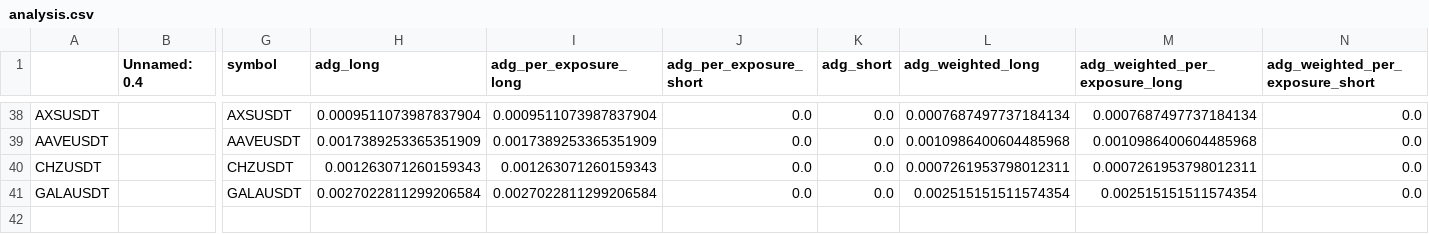
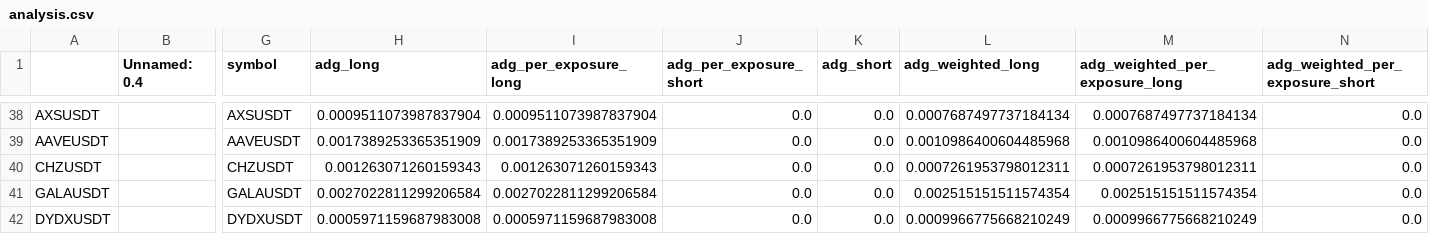
Before and after one commit to protoad56/passivbot_configs, a CSV file: optimized/logs/analysis.csv, drawn as a sheet; only a part is shown, gaps mark what is left out; rows hold the shown columns only; the diff names each change by its address in the sheet, - before the commit and + after, or states it on an @@ line.

Commit message:
Update DYDXUSDT.json at 2024-04-12_12-48-44 bestfile_scores 0.0007252582550856812 bestfile_sharp 0.19081829887397034

```diff
--- a/optimized/logs/analysis.csv
+++ b/optimized/logs/analysis.csv
+row 42: DYDXUSDT |  | DYDXUSDT | 0.0005971159687983008 | 0.0005971159687983008 | 0.0 | 0.0 | 0.0009966775668210249 | 0.0009966775668210249 | 0.0
```
Also changed, not shown: 2 other files.
